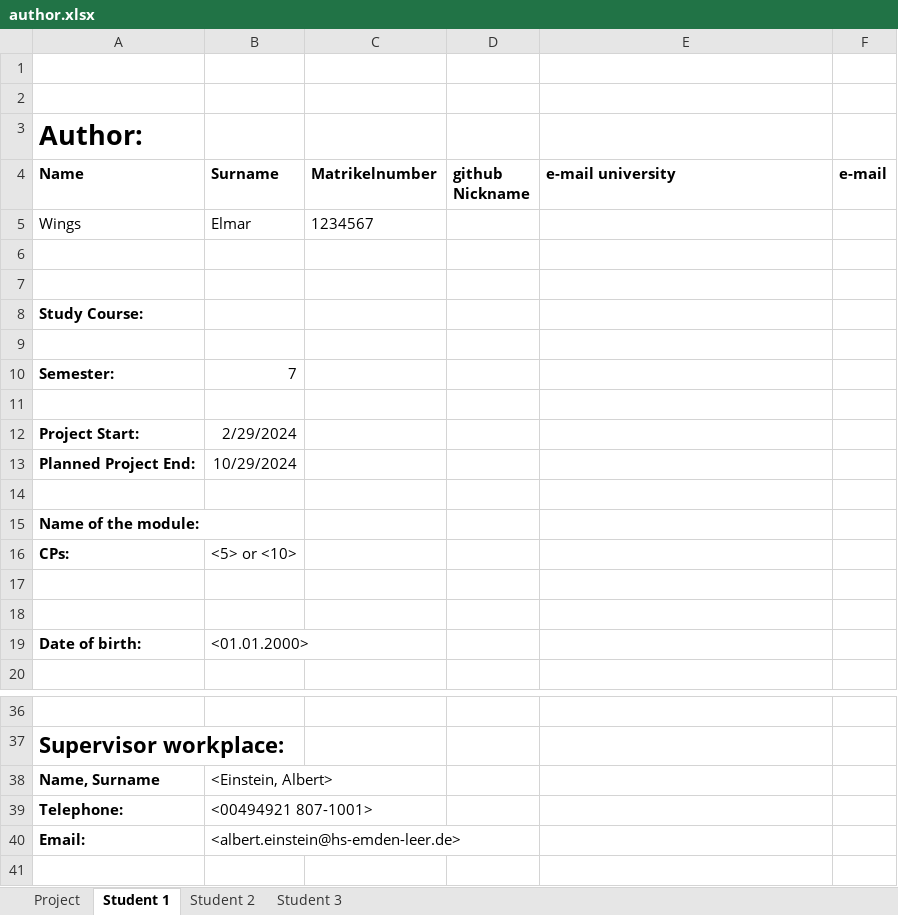
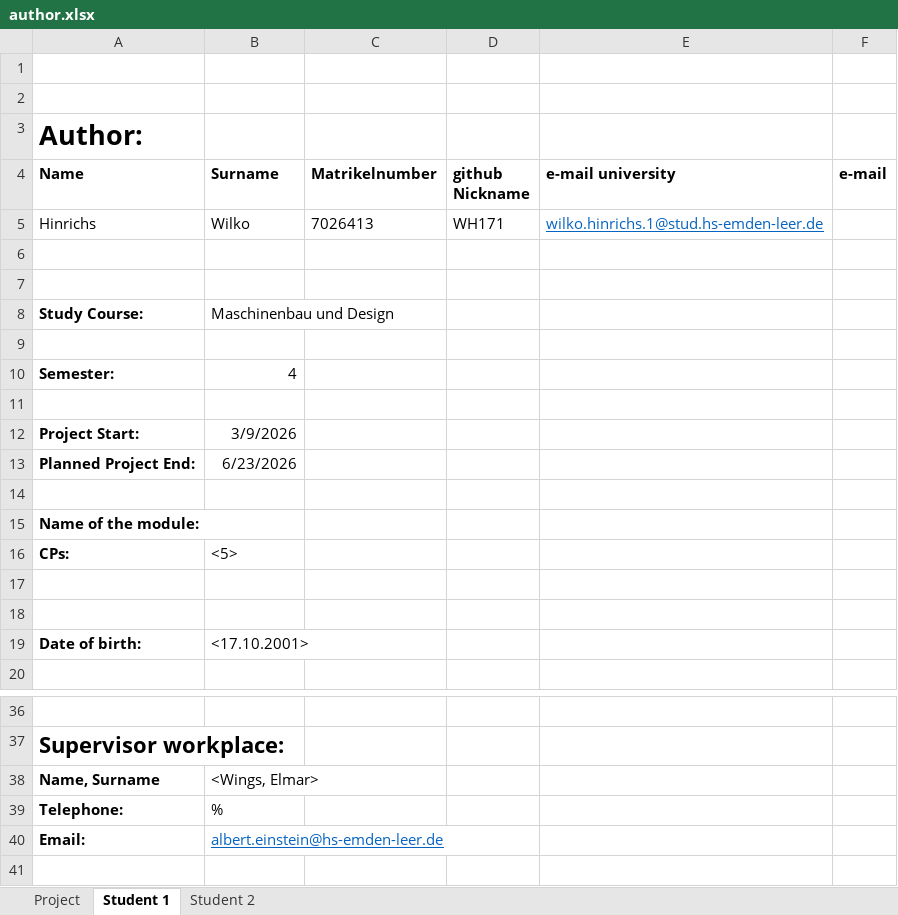
Before and after one commit to WH171/Ultraschallradar_Automatisierungstechnik, an Excel workbook: author.xlsx, sheet Student 1, drawn as a sheet; only a part is shown, gaps mark what is left out; values as stored, in another font and other column widths than the file's, no borders; removed rows and columns are numbered as before the commit, all else as after; the diff names each change by its address in the sheet, - before the commit and + after, or states it on an @@ line.

Commit message:
Update_author.xlsx
@Simon-Mueller-823 , du musst bei Student 2 noch deine Sachen in der Datei author.xlsx ergänzen

```diff
--- a/author.xlsx (sheet Student 1)
+++ b/author.xlsx (sheet Student 1)
-sheet tab: Student 3
-row 5: Wings | Elmar | 1234567
+row 5: Hinrichs | Wilko | 7026413 | WH171 | wilko.hinrichs.1@stud.hs-emden-leer.de
-B8 (Surname): (empty)
+B8 (Surname): Maschinenbau und Design
-B10 (Surname): 7
+B10 (Surname): 4
-B12 (Surname): 2/29/2024
+B12 (Surname): 3/9/2026
-B13 (Surname): 10/29/2024
+B13 (Surname): 6/23/2026
-B16 (Surname): <5> or <10>
+B16 (Surname): <5>
-B19 (Surname): <01.01.2000>
+B19 (Surname): <17.10.2001>
-B38 (Surname): <Einstein, Albert>
+B38 (Surname): <Wings, Elmar>
-B39 (Surname): <00494921 807-1001>
+B39 (Surname): %
-B40 (Surname): <albert.einstein@hs-emden-leer.de>
+B40 (Surname): albert.einstein@hs-emden-leer.de
@@ B40 underline: off → on, text colour: black → #0563C1 @@
```
Also changed, not shown: sheet Student 2, sheet Project, 1 other file.
